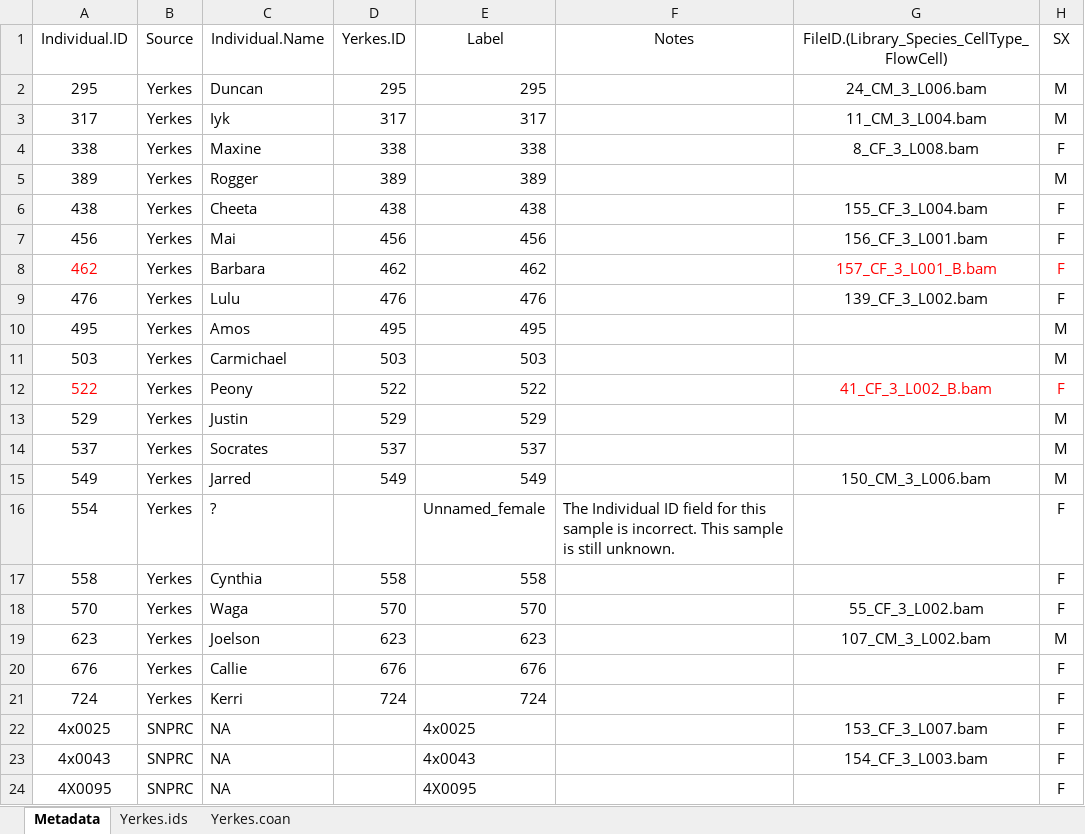
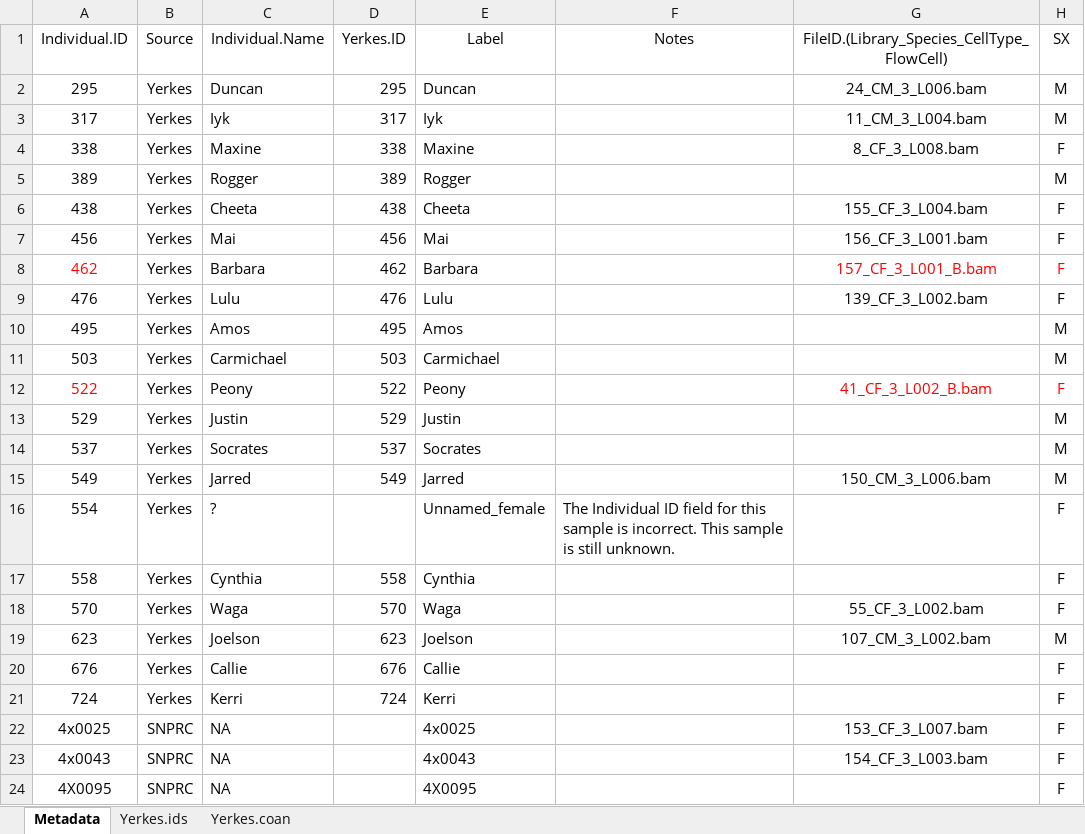
Before and after one commit to bfairkun/Comparative_eQTL, an Excel workbook: data/Metadata.xlsx, sheet Metadata, drawn as a sheet; only a part is shown; values as stored, in another font and other column widths than the file's, no borders; the diff covers the shown part only; the diff names each change by its address in the sheet, - before the commit and + after, or states it on an @@ line.

```diff
--- a/data/Metadata.xlsx (sheet Metadata)
+++ b/data/Metadata.xlsx (sheet Metadata)
-E2 (Label): 295
+E2 (Label): Duncan
-E3 (Label): 317
+E3 (Label): Iyk
-E4 (Label): 338
+E4 (Label): Maxine
-E5 (Label): 389
+E5 (Label): Rogger
-E6 (Label): 438
+E6 (Label): Cheeta
-E7 (Label): 456
+E7 (Label): Mai
-E8 (Label): 462
+E8 (Label): Barbara
-E9 (Label): 476
+E9 (Label): Lulu
-E10 (Label): 495
+E10 (Label): Amos
-E11 (Label): 503
+E11 (Label): Carmichael
-E12 (Label): 522
+E12 (Label): Peony
-E13 (Label): 529
+E13 (Label): Justin
-E14 (Label): 537
+E14 (Label): Socrates
-E15 (Label): 549
+E15 (Label): Jarred
-E17 (Label): 558
+E17 (Label): Cynthia
-E18 (Label): 570
+E18 (Label): Waga
-E19 (Label): 623
+E19 (Label): Joelson
-E20 (Label): 676
+E20 (Label): Callie
-E21 (Label): 724
+E21 (Label): Kerri
```
Also changed, not shown: 3 edited cells elsewhere in this sheet, 27 other files.
